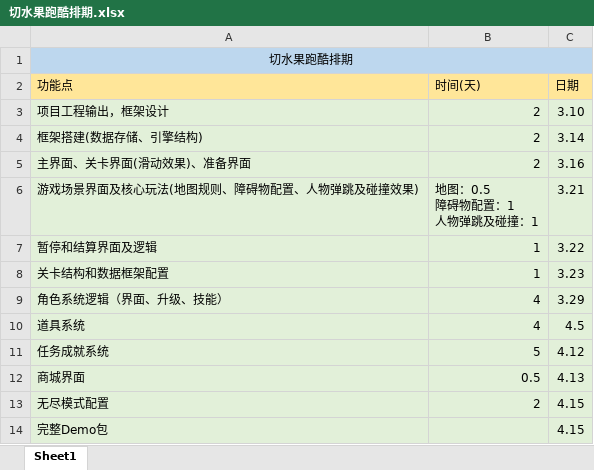
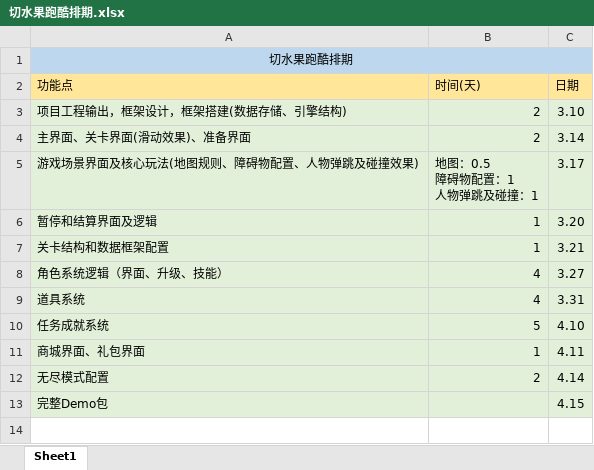
Before and after one commit to AndyZhou3087/BRJ, an Excel workbook: FruitPaoku/切水果跑酷排期.xlsx, sheet Sheet1, drawn as a sheet; values as stored, in another font and other column widths than the file's, no borders; removed rows and columns are numbered as before the commit, all else as after; the diff names each change by its address in the sheet, - before the commit and + after, or states it on an @@ line.

Commit message:
排期更改

```diff
--- a/FruitPaoku/切水果跑酷排期.xlsx (sheet Sheet1)
+++ b/FruitPaoku/切水果跑酷排期.xlsx (sheet Sheet1)
-A3 (功能点): 项目工程输出，框架设计
+A3 (功能点): 项目工程输出，框架设计，框架搭建(数据存储、引擎结构)
-row 4: 框架搭建(数据存储、引擎结构) | 2 | 3.14
-C4 (日期): 3.16
+C4 (日期): 3.14
-C5 (日期): 3.21
+C5 (日期): 3.17
-C6 (日期): 3.22
+C6 (日期): 3.20
-C7 (日期): 3.23
+C7 (日期): 3.21
-C8 (日期): 3.29
+C8 (日期): 3.27
-C9 (日期): 4.5
+C9 (日期): 3.31
-C10 (日期): 4.12
+C10 (日期): 4.10
-row 12: 商城界面 | 0.5 | 4.13
+row 11: 商城界面、礼包界面 | 1 | 4.11
-C12 (日期): 4.15
+C12 (日期): 4.14
```
